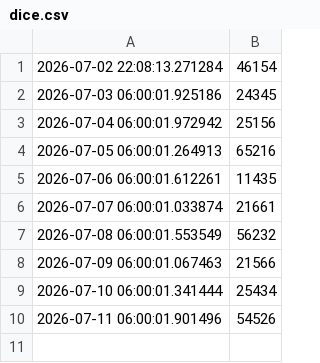
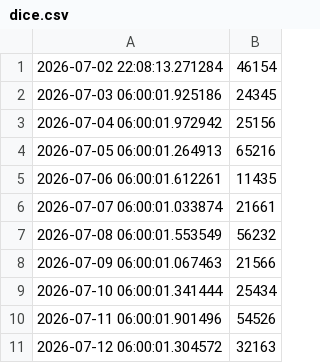
Before and after one commit to Cathy0702/life-dices, a CSV file: dice.csv, drawn as a sheet; the diff names each change by its address in the sheet, - before the commit and + after, or states it on an @@ line.

Commit message:
dice: 2026-07-12

```diff
--- a/dice.csv
+++ b/dice.csv
+row 11: 2026-07-12 06:00:01.304572 | 32163
```
